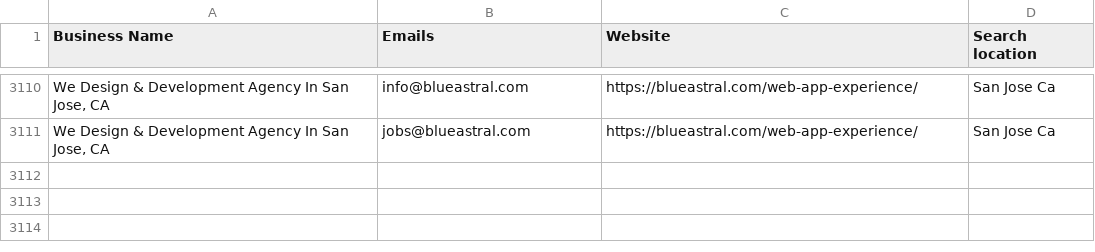
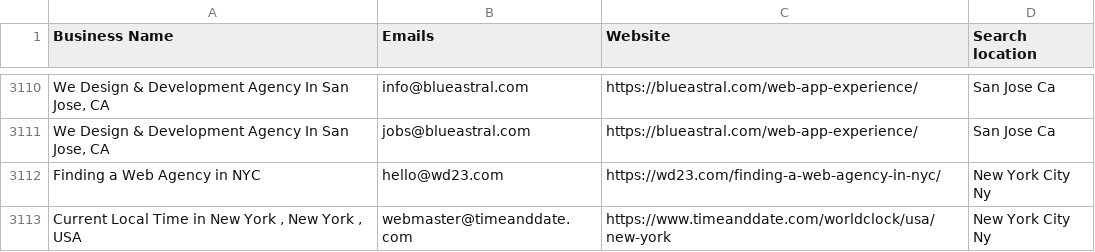
Before and after one commit to sangam8511/email-scraper-saas, a CSV file: recipients/contacts.csv, drawn as a sheet; only a part is shown, gaps mark what is left out; the diff names each change by its address in the sheet, - before the commit and + after, or states it on an @@ line.

```diff
--- a/recipients/contacts.csv
+++ b/recipients/contacts.csv
+row 3112: Finding a Web Agency in NYC | hello@wd23.com | https://wd23.com/finding-a-web-agency-in-nyc/ | New York City Ny
+row 3113: Current Local Time in New York , New York , USA | webmaster@timeanddate.com | https://www.timeanddate.com/worldclock/usa/new-york | New York City Ny
```
Also changed, not shown: 2 other files.
